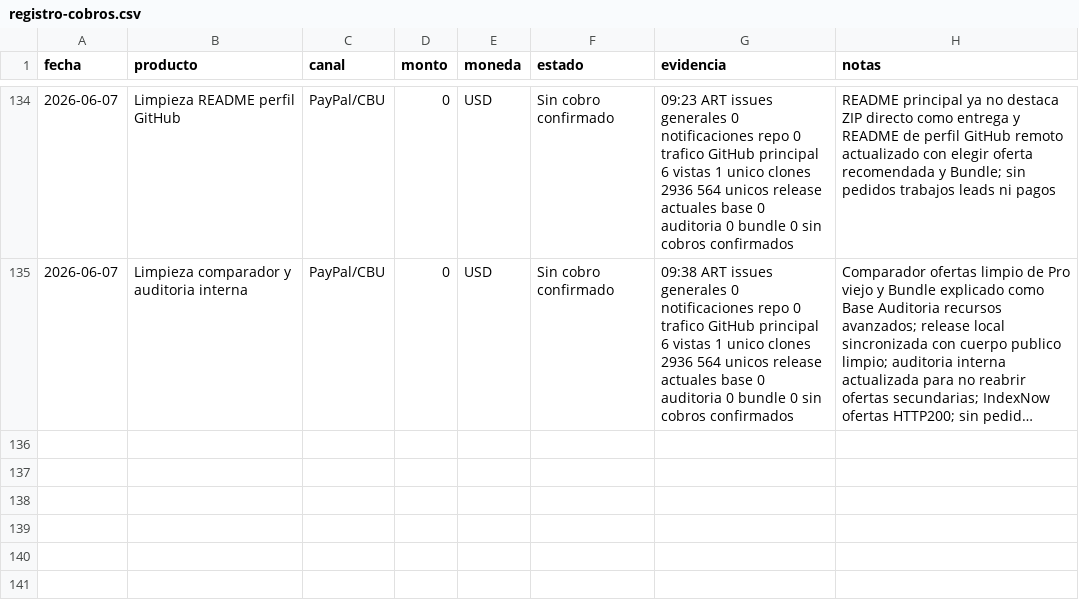
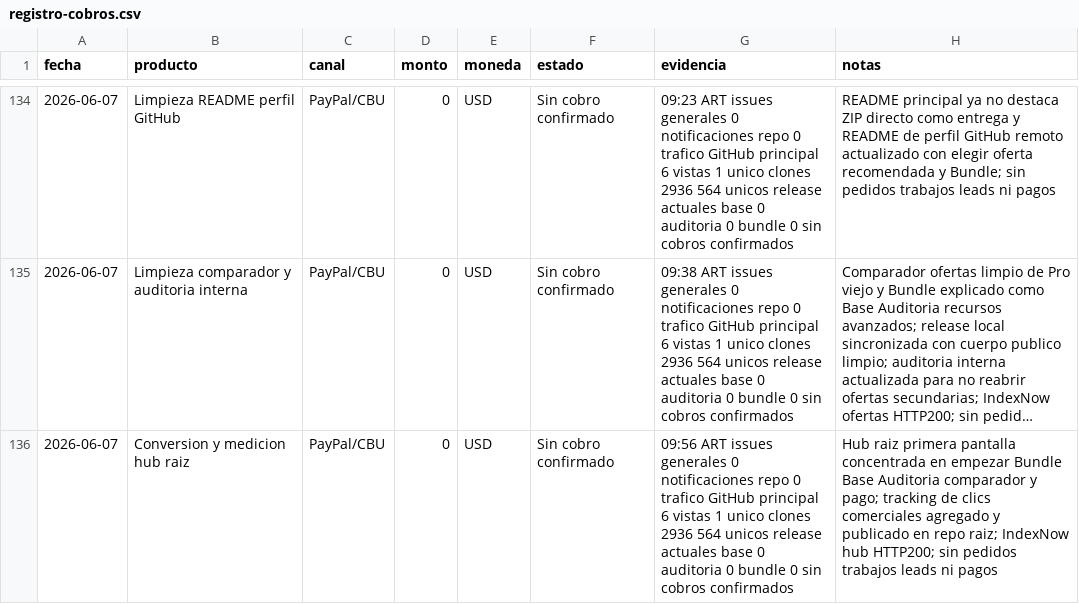
Before and after one commit to bozicovichsantiago20-oss/kit-vendedor-express, a CSV file: operacion/registro-cobros.csv, drawn as a sheet; only a part is shown, gaps mark what is left out; long unchanged cells end in …; the diff names each change by its address in the sheet, - before the commit and + after, or states it on an @@ line.

Commit message:
Tighten root hub conversion tracking

```diff
--- a/operacion/registro-cobros.csv
+++ b/operacion/registro-cobros.csv
+row 136: 2026-06-07 | Conversion y medicion hub raiz | PayPal/CBU | 0 | USD | Sin cobro confirmado | 09:56 ART issues generales 0 notificaciones repo 0 trafico GitHub principal 6 vistas 1 unico clones 2936 564 unicos release actuales base 0 auditoria 0 bundle 0 sin cobros confirmados | Hub raiz primera pantalla concentrada en empezar Bundle Base Auditoria comparador y pago; tracking de clics comerciales agregado y publicado en repo raiz; IndexNow hub HTTP200; sin pedidos trabajos leads ni pagos
```
Also changed, not shown: 2 other files.
